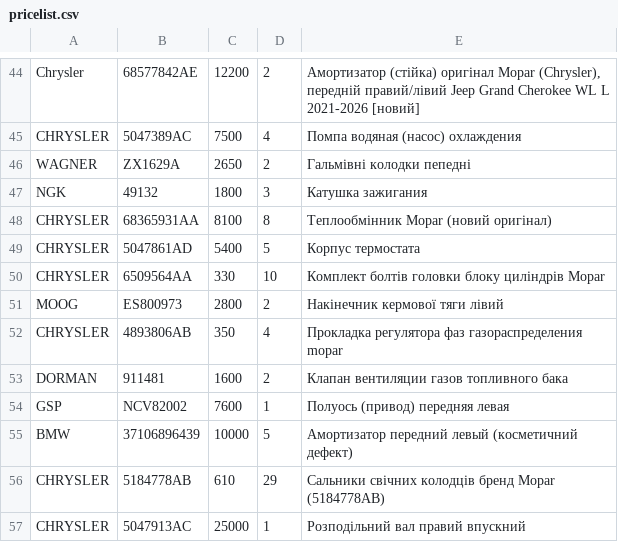
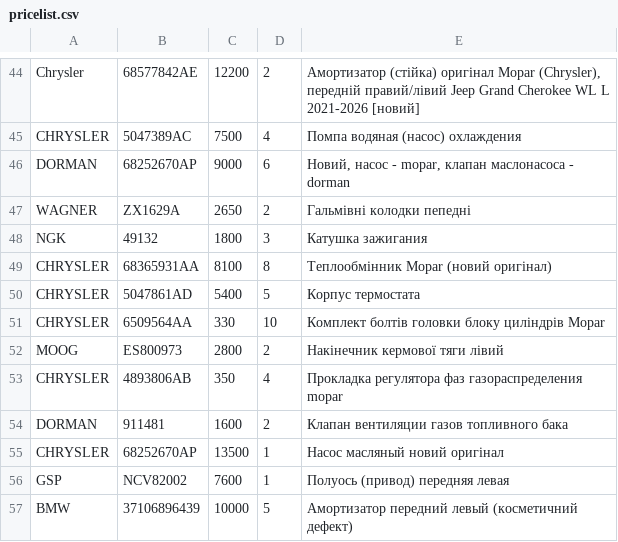
Before and after one commit to xvalikan/avtopro-pricelist, a CSV file: pricelist.csv, drawn as a sheet; only a part is shown, gaps mark what is left out; the shorter side is filled out with more unchanged rows.

```diff
--- a/pricelist.csv
+++ b/pricelist.csv
@@ -45,2 +45,3 @@ Chrysler;68577842AE;12200;2;Амортизатор (стійка) оригіна
 CHRYSLER;5047389AC;7500;4;Помпа водяная (насос) охлаждения
+DORMAN;68252670AP;9000;6;Новий, насос - mopar, клапан маслонасоса - dorman
 WAGNER;ZX1629A;2650;2;Гальмівні колодки пепедні
@@ -53,2 +54,3 @@ CHRYSLER;4893806AB;350;4;Прокладка регулятора фаз газо
 DORMAN;911481;1600;2;Клапан вентиляции газов топливного бака
+CHRYSLER;68252670AP;13500;1;Насос масляный новий оригінал
 GSP;NCV82002;7600;1;Полуось (привод) передняя левая
```
